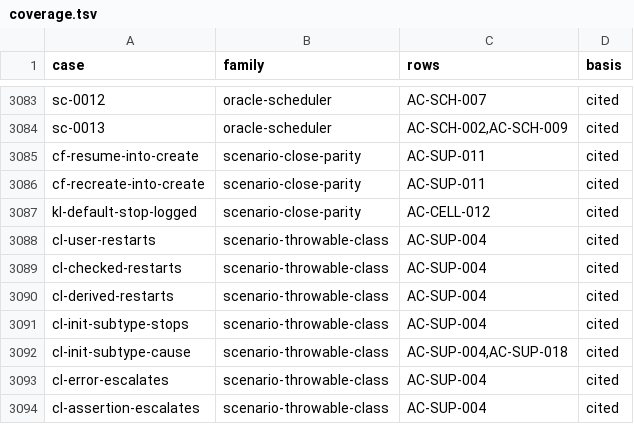
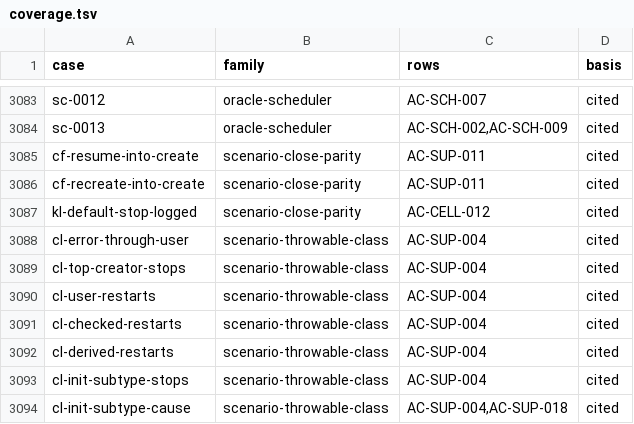
Before and after one commit to getsyntegrity/rakka, a TSV file: cases/coverage.tsv, drawn as a sheet; only a part is shown, gaps mark what is left out; the shorter side is filled out with more unchanged rows; the diff names each change by its address in the sheet, - before the commit and + after, or states it on an @@ line.

```diff
--- a/cases/coverage.tsv
+++ b/cases/coverage.tsv
+row 3088: cl-error-through-user | scenario-throwable-class | AC-SUP-004 | cited
+row 3089: cl-top-creator-stops | scenario-throwable-class | AC-SUP-004 | cited
```
Also changed, not shown: 10 other files.
